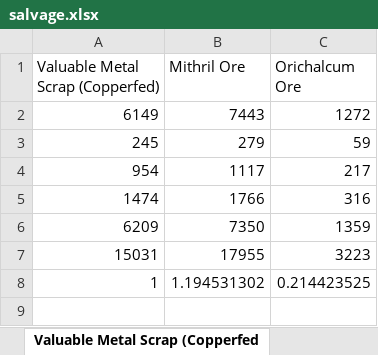
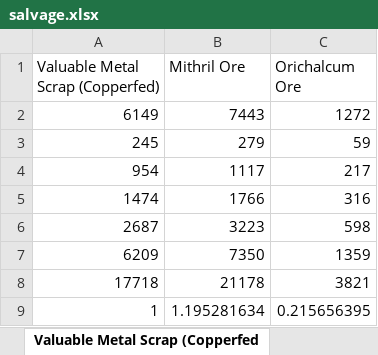
Before and after one commit to krismaz/GW2Tradz, an Excel workbook: GW2Tradz/GW2Tradz/salvage.xlsx, sheet Valuable Metal Scrap (Copperfed, drawn as a sheet; values as stored, in another font and other column widths than the file's, no borders; table styles not drawn; removed rows and columns are numbered as before the commit, all else as after; the diff names each change by its address in the sheet, - before the commit and + after, or states it on an @@ line.

```diff
--- a/GW2Tradz/GW2Tradz/salvage.xlsx (sheet Valuable Metal Scrap (Copperfed)
+++ b/GW2Tradz/GW2Tradz/salvage.xlsx (sheet Valuable Metal Scrap (Copperfed)
+row 6: 2687 | 3223 | 598
-row 7: 15031 | 17955 | 3223
+row 8: 17718 | 21178 | 3821
-B9 (Mithril Ore): 1.194531302
+B9 (Mithril Ore): 1.195281634
-C9 (Orichalcum Ore): 0.214423525
+C9 (Orichalcum Ore): 0.215656395
```
Also changed, not shown: sheet Salvageable Fused Metal Scraps, sheet Unstable Metal Chunks (Copperfe, sheet Reclaimed Wood Chunk (Copperfed, sheet Bloodstone-Warped Hides (Silver, sheet Salvageable Intact Forged Scrap, sheet Hard Leather Straps (Silverfed), 2 more sheets, other sheet tabs, 2 other files.
